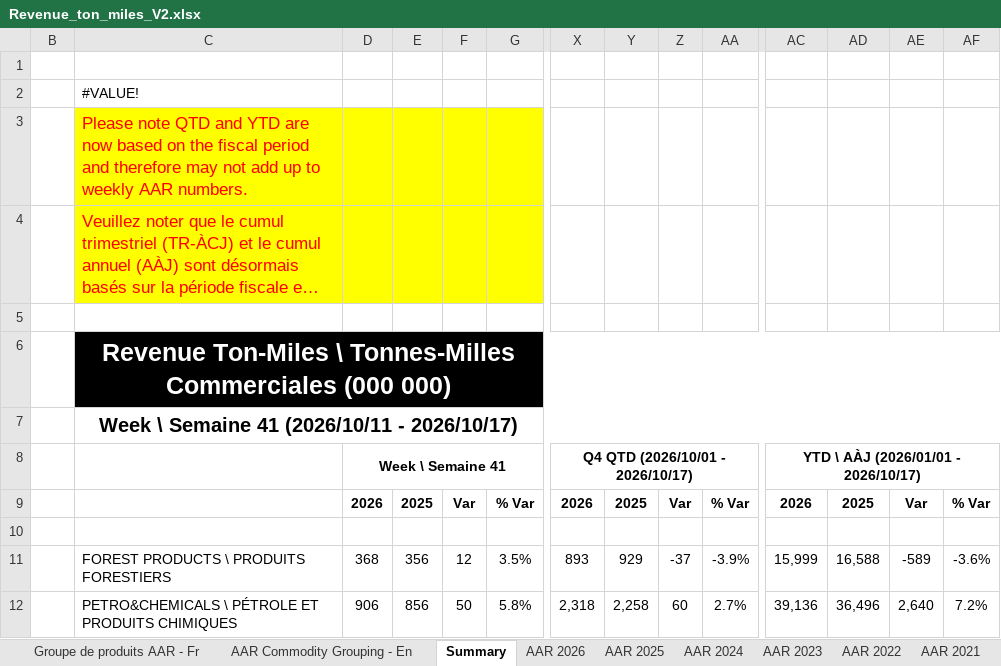
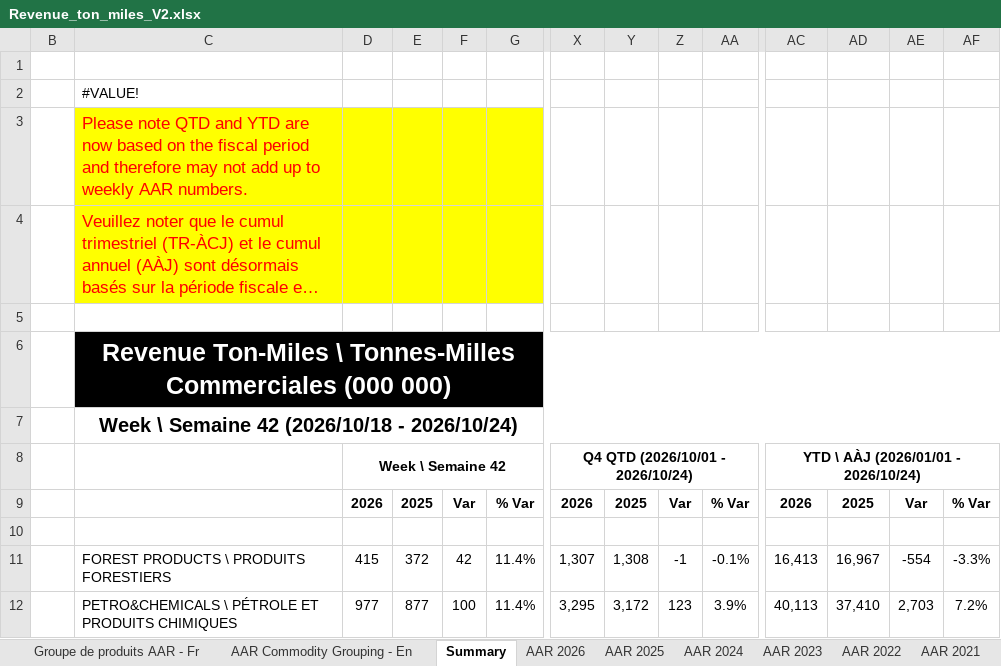
Before and after one commit to StatCan/bdl-lde-public, an Excel workbook: Data/Revenue_ton_miles_V2.xlsx, sheet Summary, drawn as a sheet; only a part is shown, gaps mark what is left out; long unchanged cells end in …; values as stored, in another font and other column widths than the file's, no borders; the diff covers the shown part only; the diff names each change by its address in the sheet, - before the commit and + after, or states it on an @@ line.

```diff
--- a/Data/Revenue_ton_miles_V2.xlsx (sheet Summary)
+++ b/Data/Revenue_ton_miles_V2.xlsx (sheet Summary)
-C7: Week \ Semaine 41 (2026/10/11 - 2026/10/17)
+C7: Week \ Semaine 42 (2026/10/18 - 2026/10/24)
-D8: Week \ Semaine 41
+D8: Week \ Semaine 42
-X8: Q4 QTD (2026/10/01 - 2026/10/17)
+X8: Q4 QTD (2026/10/01 - 2026/10/24)
-AC8: YTD \ AÀJ (2026/01/01 - 2026/10/17)
+AC8: YTD \ AÀJ (2026/01/01 - 2026/10/24)
-D11: 368
+D11: 415
-E11: 356
+E11: 372
-F11: 12
+F11: 42
-G11: 3.5%
+G11: 11.4%
-X11: 893
+X11: 1,307
-Y11: 929
+Y11: 1,308
-Z11: -37
+Z11: -1
-AA11: -3.9%
+AA11: -0.1%
-AC11: 15,999
+AC11: 16,413
-AD11: 16,588
+AD11: 16,967
-AE11: -589
+AE11: -554
-AF11: -3.6%
+AF11: -3.3%
-D12: 906
+D12: 977
-E12: 856
+E12: 877
-F12: 50
+F12: 100
-G12: 5.8%
+G12: 11.4%
-X12: 2,318
+X12: 3,295
-Y12: 2,258
+Y12: 3,172
-Z12: 60
+Z12: 123
-AA12: 2.7%
+AA12: 3.9%
-AC12: 39,136
+AC12: 40,113
-AD12: 36,496
+AD12: 37,410
-AE12: 2,640
+AE12: 2,703
```
Also changed, not shown: 168 edited cells elsewhere in this sheet, sheet AAR 2026, sheet AAR 2025, sheet BU 2026, sheet BU 2025, 1 other file.
